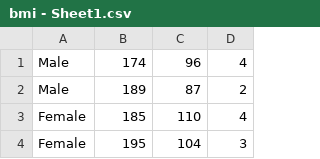
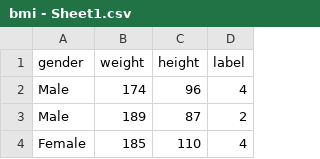
Before and after one commit to sruthi-batchala/ai, a CSV file: bmi - Sheet1.csv, drawn as a sheet; only a part is shown; the shorter side is filled out with more unchanged rows.

Commit message:
Update bmi - Sheet1.csv

```diff
--- a/bmi - Sheet1.csv
+++ b/bmi - Sheet1.csv
@@ -1 +1,2 @@
+gender,weight,height,label
 Male,174,96,4
```
